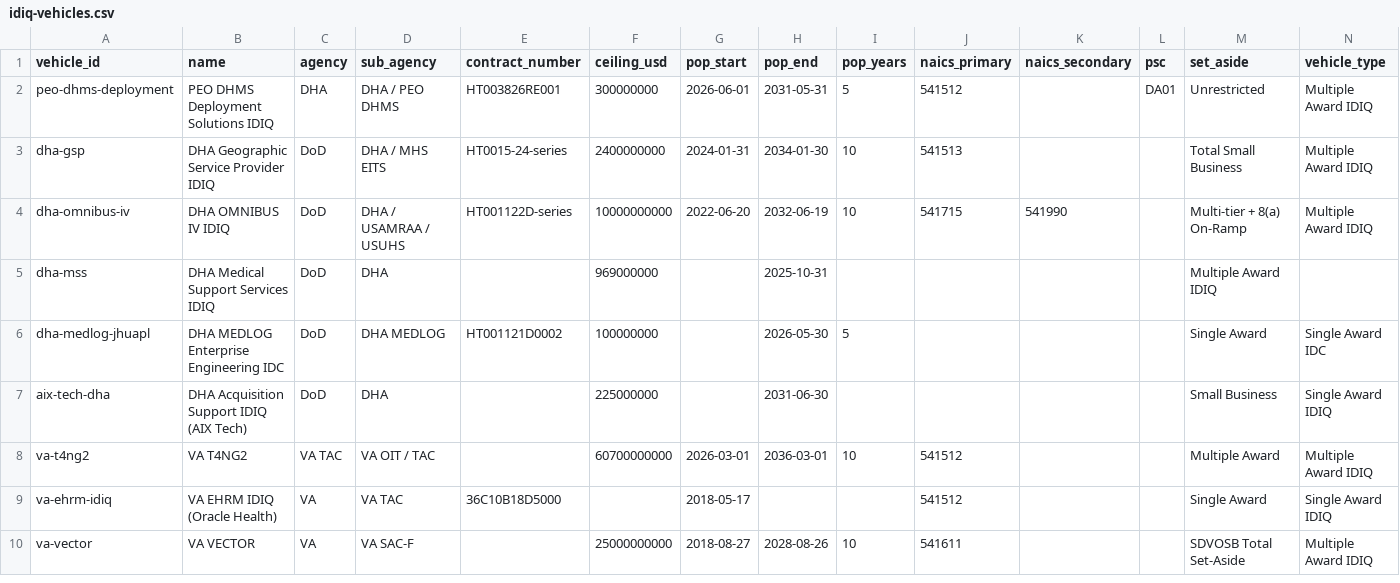
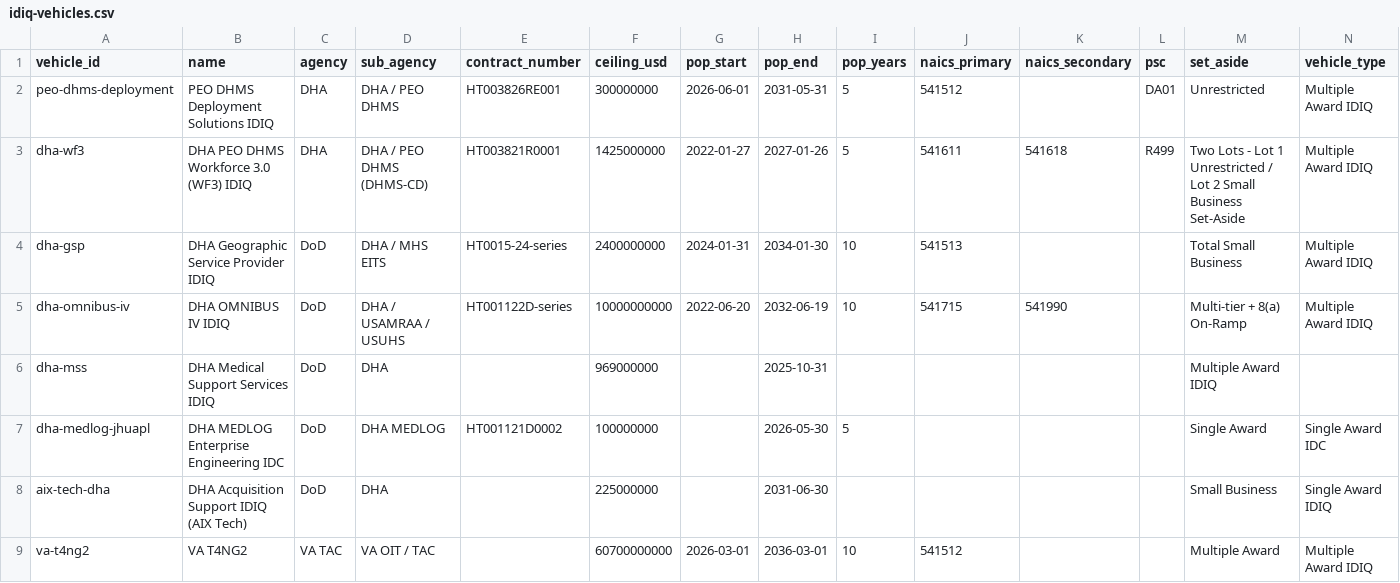
Before and after one commit to maryadawson-code/mmt-site, a CSV file: data/research-agent/idiq-vehicles.csv, drawn as a sheet; only a part is shown; the shorter side is filled out with more unchanged rows; rows hold the shown columns only; the diff names each change by its address in the sheet, - before the commit and + after, or states it on an @@ line.

Commit message:
Add DHA PEO DHMS Workforce 3.0 (WF3) IDIQ to premium intel datasets (#151)
Adds the WF3 IDIQ vehicle to the IDIQ Tracker dataset, Contract Tracker, and content corpus from the Aug 2026 WF3 intelligence brief. Data-only additions; all CI green.

```diff
--- a/data/research-agent/idiq-vehicles.csv
+++ b/data/research-agent/idiq-vehicles.csv
+row 3: dha-wf3 | DHA PEO DHMS Workforce 3.0 (WF3) IDIQ | DHA | DHA / PEO DHMS (DHMS-CD) | HT003821R0001 | 1425000000 | 2022-01-27 | 2027-01-26 | 5 | 541611 | 541618 | R499 | Two Lots - Lot 1 Unrestricted / Lot 2 Small Business Set-Aside | Multiple Award IDIQ
```
Also changed, not shown: 8 other files.
